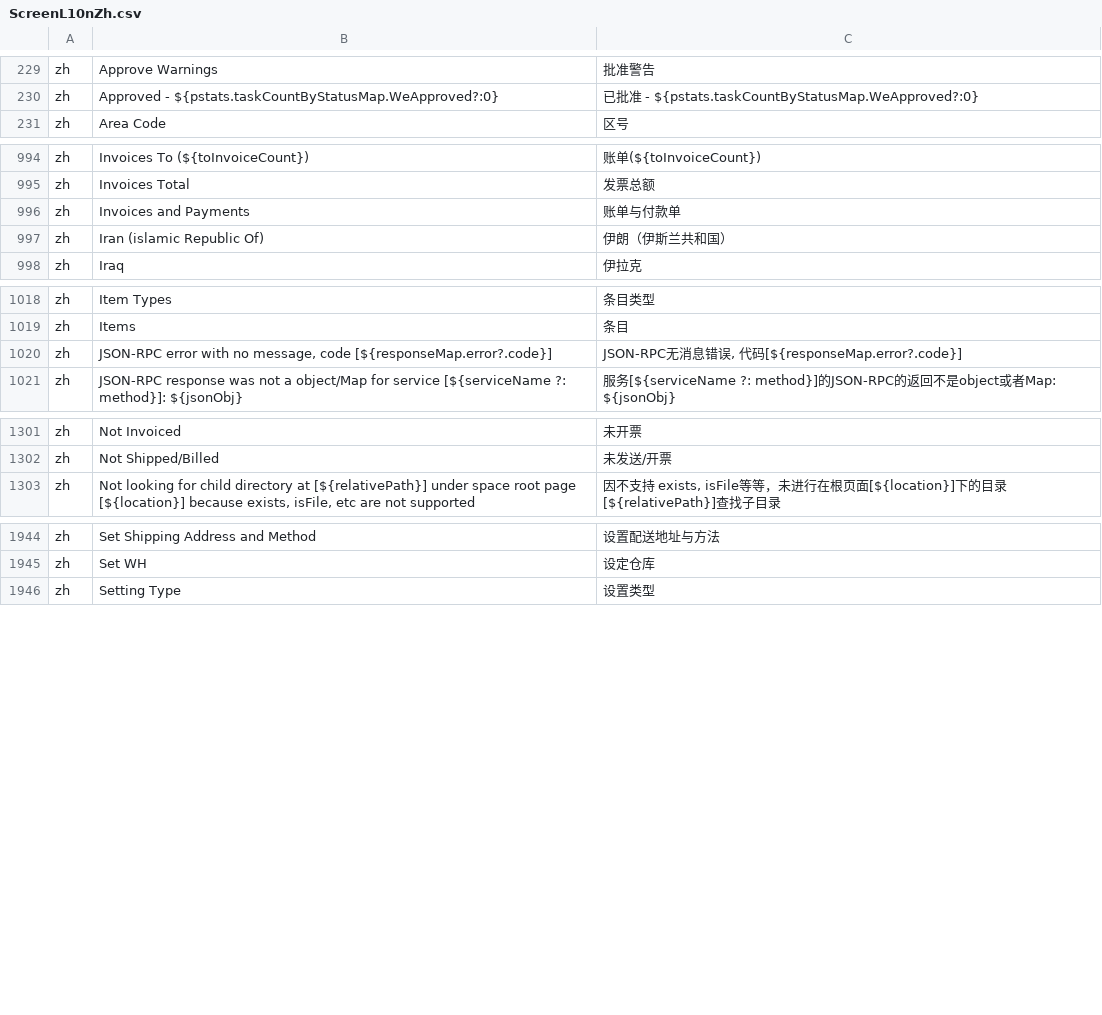
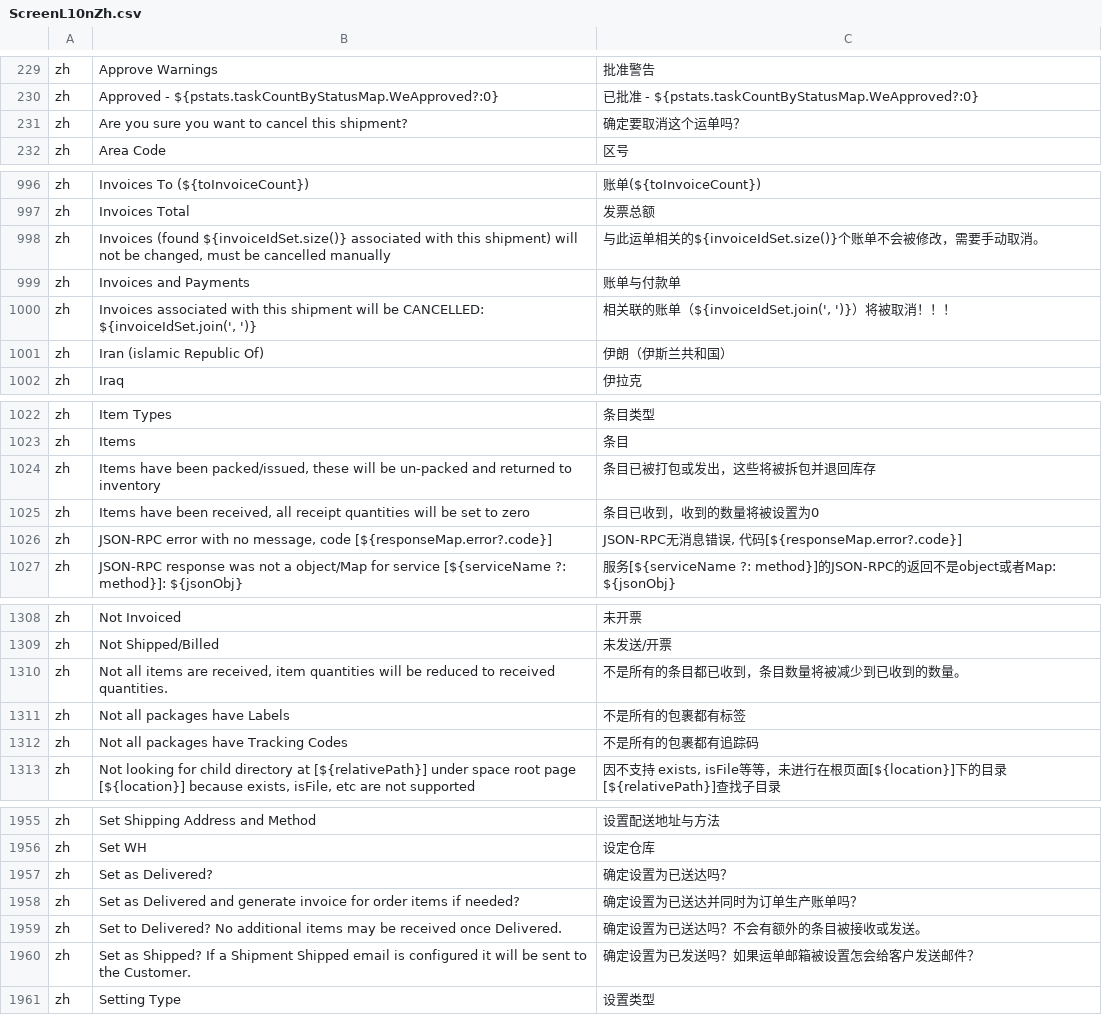
Before and after one commit to hellozhangwei/moqui-zapps, a CSV file: data/ScreenL10nZh.csv, drawn as a sheet; only a part is shown, gaps mark what is left out; the diff covers the shown part only.

Commit message:
Add some LocalizedMessage

```diff
--- a/data/ScreenL10nZh.csv
+++ b/data/ScreenL10nZh.csv
@@ -230,2 +230,3 @@ zh,Approve Warnings,批准警告
 zh,Approved - ${pstats.taskCountByStatusMap.WeApproved?:0},已批准 - ${pstats.taskCountByStatusMap.WeApproved?:0}
+zh,Are you sure you want to cancel this shipment?,确定要取消这个运单吗？
 zh,Area Code,区号
@@ -995,3 +997,5 @@ zh,Invoices To (${toInvoiceCount}),账单(${toInvoiceCount})
 zh,Invoices Total,发票总额
+zh,"Invoices (found ${invoiceIdSet.size()} associated with this shipment) will not be changed, must be cancelled manually",与此运单相关的${invoiceIdSet.size()}个账单不会被修改，需要手动取消。
 zh,Invoices and Payments,账单与付款单
+zh,"Invoices associated with this shipment will be CANCELLED: ${invoiceIdSet.join(', ')}","相关联的账单（${invoiceIdSet.join(', ')}）将被取消！！！"
 zh,Iran (islamic Republic Of),伊朗（伊斯兰共和国）
@@ -1019,2 +1023,4 @@ zh,Item Types,条目类型
 zh,Items,条目
+zh,"Items have been packed/issued, these will be un-packed and returned to inventory",条目已被打包或发出，这些将被拆包并退回库存
+zh,"Items have been received, all receipt quantities will be set to zero",条目已收到，收到的数量将被设置为0
 zh,"JSON-RPC error with no message, code [${responseMap.error?.code}]","JSON-RPC无消息错误, 代码[${responseMap.error?.code}]"
@@ -1302,2 +1309,5 @@ zh,Not Invoiced,未开票
 zh,Not Shipped/Billed,未发送/开票
+zh,"Not all items are received, item quantities will be reduced to received quantities.",不是所有的条目都已收到，条目数量将被减少到已收到的数量。
+zh,Not all packages have Labels,不是所有的包裹都有标签
+zh,Not all packages have Tracking Codes,不是所有的包裹都有追踪码
 zh,"Not looking for child directory at [${relativePath}] under space root page [${location}] because exists, isFile, etc are not supported","因不支持 exists, isFile等等，未进行在根页面[${location}]下的目录[${relativePath}]查找子目录"
@@ -1945,2 +1956,6 @@ zh,Set Shipping Address and Method,设置配送地址与方法
 zh,Set WH,设定仓库
+zh,Set as Delivered?,确定设置为已送达吗？
+zh,Set as Delivered and generate invoice for order items if needed?,确定设置为已送达并同时为订单生产账单吗？
+zh,Set to Delivered? No additional items may be received once Delivered.,确定设置为已送达吗？不会有额外的条目被接收或发送。
+zh,Set as Shipped? If a Shipment Shipped email is configured it will be sent to the Customer.,确定设置为已发送吗？如果运单邮箱被设置怎会给客户发送邮件？
 zh,Setting Type,设置类型
```
Also changed, not shown: 3 added rows elsewhere in this file.
